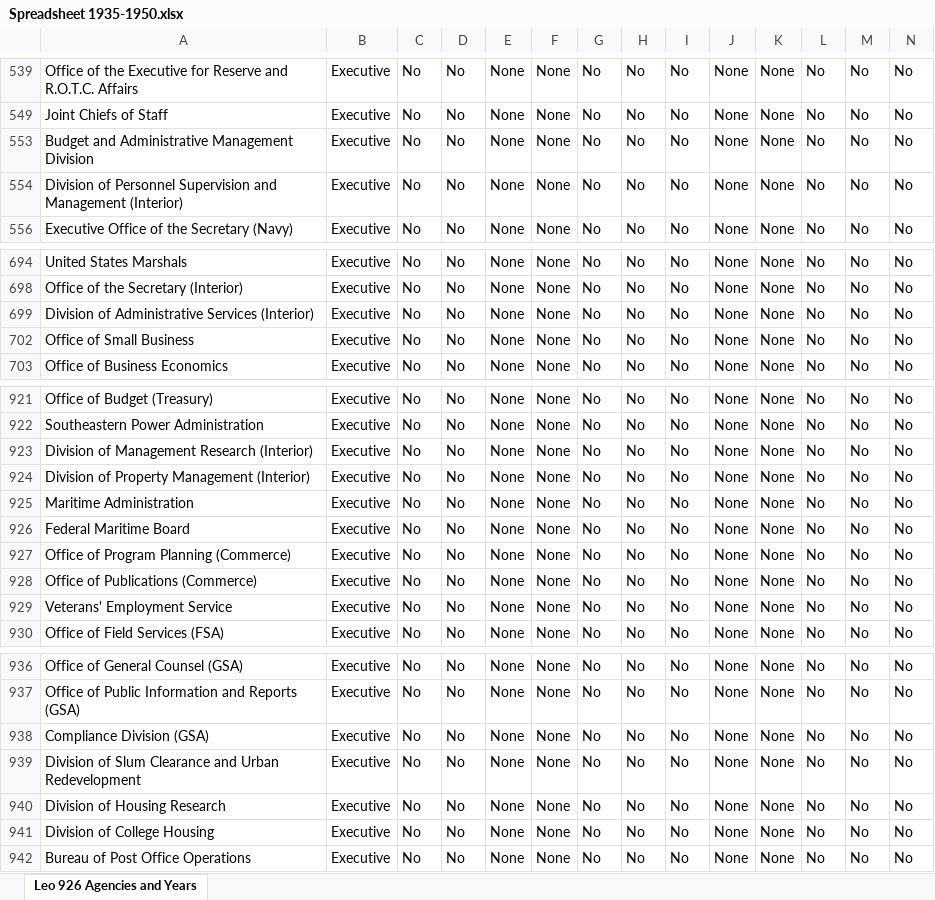
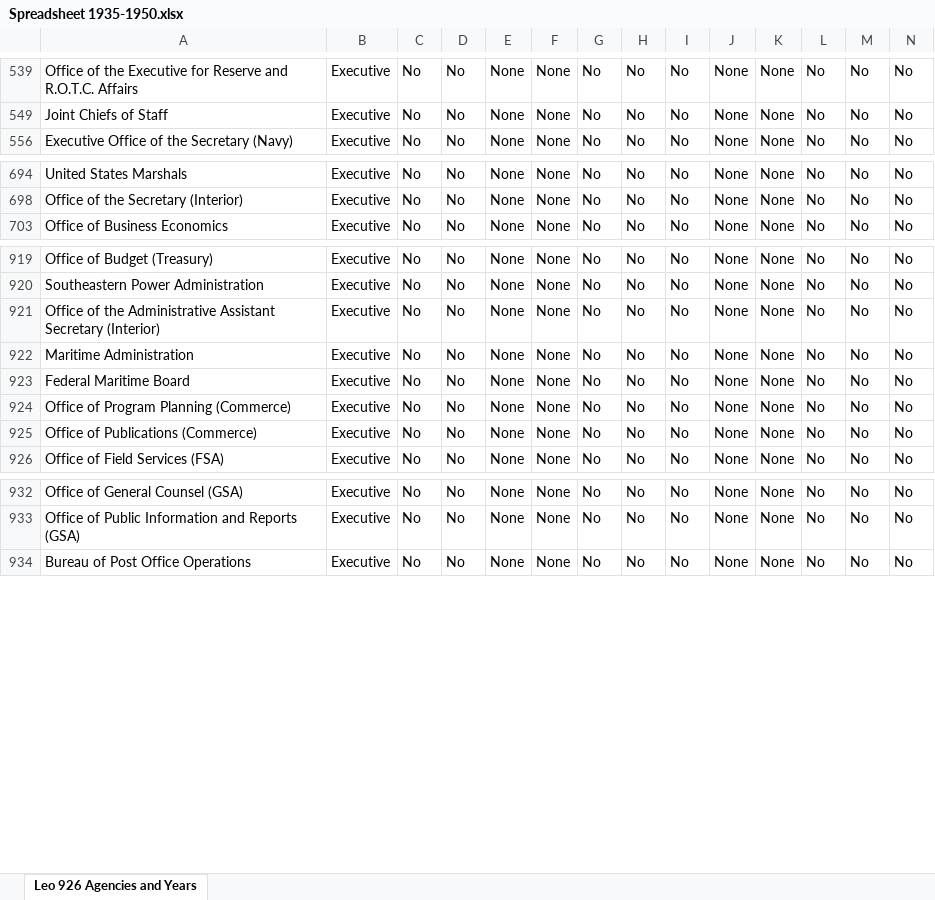
Before and after one commit to pbm5dc5ymw-code/GovThingyV2, an Excel workbook: data/Spreadsheet 1935-1950.xlsx, sheet Leo 926 Agencies and Years, drawn as a sheet; only a part is shown, gaps mark what is left out; values as stored, in another font and other column widths than the file's, no borders; removed rows and columns are numbered as before the commit, all else as after; rows hold the shown columns only; the diff covers the shown part only; the diff names each change by its address in the sheet, - before the commit and + after, or states it on an @@ line.

```diff
--- a/data/Spreadsheet 1935-1950.xlsx (sheet Leo 926 Agencies and Years)
+++ b/data/Spreadsheet 1935-1950.xlsx (sheet Leo 926 Agencies and Years)
-row 553: Budget and Administrative Management Division | Executive | No | No | None | None | No | No | No | None | None | No | No | No
-row 554: Division of Personnel Supervision and Management (Interior) | Executive | No | No | None | None | No | No | No | None | None | No | No | No
-row 699: Division of Administrative Services (Interior) | Executive | No | No | None | None | No | No | No | None | None | No | No | No
-row 702: Office of Small Business | Executive | No | No | None | None | No | No | No | None | None | No | No | No
-A921: Division of Management Research (Interior)
+A921: Office of the Administrative Assistant Secretary (Interior)
-row 924: Division of Property Management (Interior) | Executive | No | No | None | None | No | No | No | None | None | No | No | No
-row 929: Veterans' Employment Service | Executive | No | No | None | None | No | No | No | None | None | No | No | No
-row 938: Compliance Division (GSA) | Executive | No | No | None | None | No | No | No | None | None | No | No | No
-row 939: Division of Slum Clearance and Urban Redevelopment | Executive | No | No | None | None | No | No | No | None | None | No | No | No
-row 940: Division of Housing Research | Executive | No | No | None | None | No | No | No | None | None | No | No | No
-row 941: Division of College Housing | Executive | No | No | None | None | No | No | No | None | None | No | No | No
```
Also changed, not shown: 2 removed rows and 4 edited cells elsewhere in this sheet, data/Spreadsheet 1935-1949.xlsx, 6 other files.
